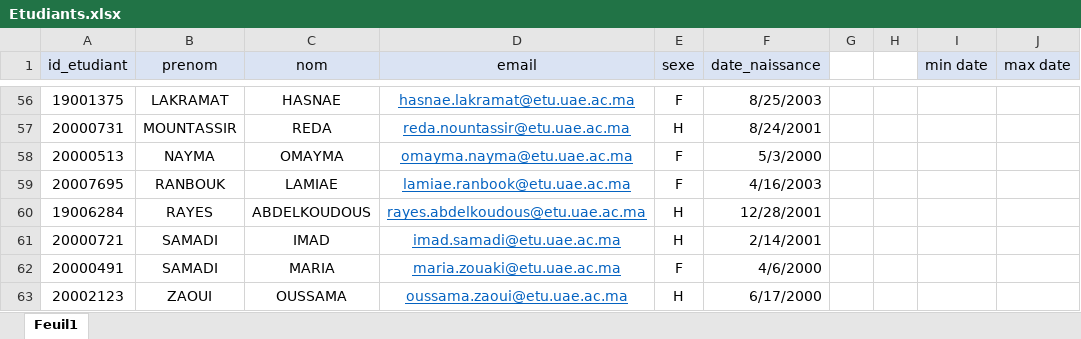
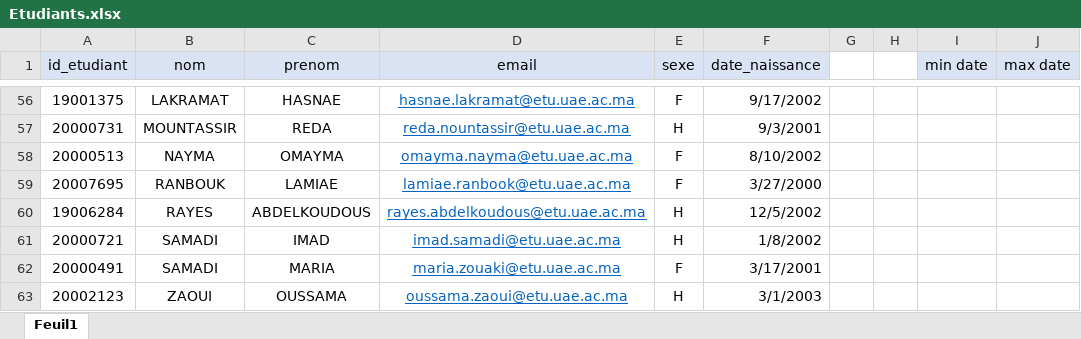
Before and after one commit to AnasChatt22/StudentDocumentGenerator, an Excel workbook: Fichiers Excel/Etudiants.xlsx, sheet Feuil1, drawn as a sheet; only a part is shown, gaps mark what is left out; values as stored, in another font and other column widths than the file's, no borders; the diff covers the shown part only; the diff names each change by its address in the sheet, - before the commit and + after, or states it on an @@ line.

```diff
--- a/Fichiers Excel/Etudiants.xlsx (sheet Feuil1)
+++ b/Fichiers Excel/Etudiants.xlsx (sheet Feuil1)
-B1: prenom
+B1: nom
-C1: nom
+C1: prenom
-F56 (date_naissance): 8/25/2003
+F56 (date_naissance): 9/17/2002
-F57 (date_naissance): 8/24/2001
+F57 (date_naissance): 9/3/2001
-F58 (date_naissance): 5/3/2000
+F58 (date_naissance): 8/10/2002
-F59 (date_naissance): 4/16/2003
+F59 (date_naissance): 3/27/2000
-F60 (date_naissance): 12/28/2001
+F60 (date_naissance): 12/5/2002
-F61 (date_naissance): 2/14/2001
+F61 (date_naissance): 1/8/2002
-F62 (date_naissance): 4/6/2000
+F62 (date_naissance): 3/17/2001
-F63 (date_naissance): 6/17/2000
+F63 (date_naissance): 3/1/2003
```
Also changed, not shown: 55 edited cells elsewhere in this sheet, Fichiers Excel/Modules.xlsx, Fichiers Excel/Notes.xlsx, 6 other files.
